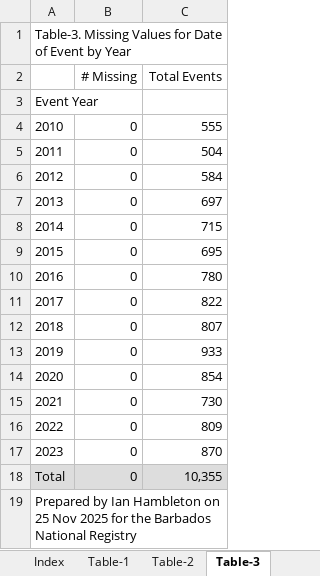
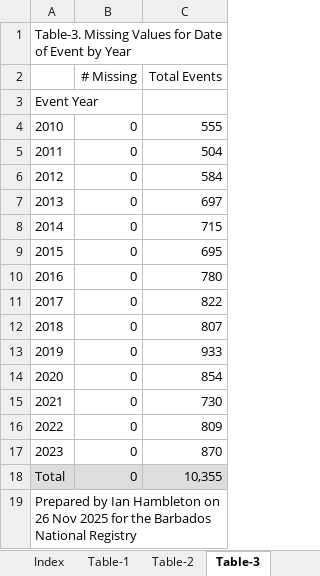
Before and after one commit to UWI-BNR/resource-hub, an Excel workbook: downloads/data/bnrcvd-2023-missing.xlsx, sheet Table-3, drawn as a sheet; values as stored, in another font and other column widths than the file's, no borders; the diff names each change by its address in the sheet, - before the commit and + after, or states it on an @@ line.

```diff
--- a/downloads/data/bnrcvd-2023-missing.xlsx (sheet Table-3)
+++ b/downloads/data/bnrcvd-2023-missing.xlsx (sheet Table-3)
-A19: …Hambleton on 25 Nov 2025…
+A19: …Hambleton on 26 Nov 2025…
```
Also changed, not shown: sheet Table-6, sheet Table-4, sheet Table-2, sheet Table-1, sheet Table-27, sheet Table-28, 26 more sheets, 2 other files.
